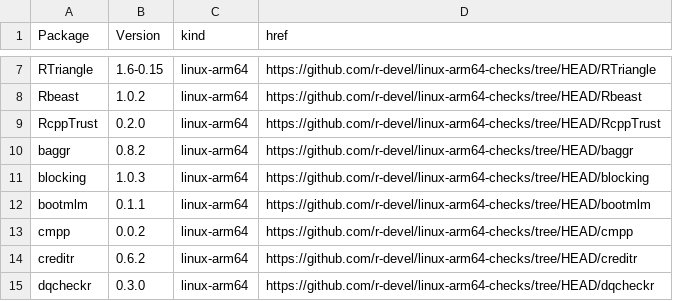
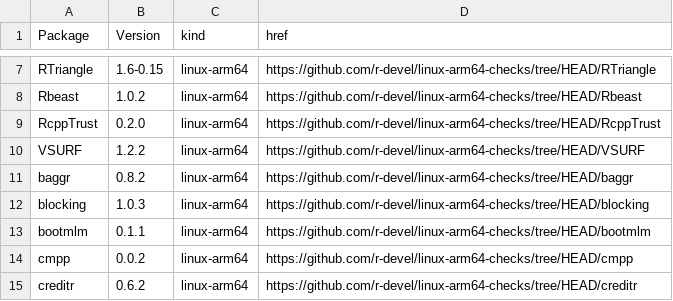
Before and after one commit to r-devel/linux-arm64-checks, a CSV file: index.csv, drawn as a sheet; only a part is shown, gaps mark what is left out; the shorter side is filled out with more unchanged rows; the diff names each change by its address in the sheet, - before the commit and + after, or states it on an @@ line.

```diff
--- a/index.csv
+++ b/index.csv
+row 10: VSURF | 1.2.2 | linux-arm64 | https://github.com/r-devel/linux-arm64-checks/tree/HEAD/VSURF
```
Also changed, not shown: 4 other files.
